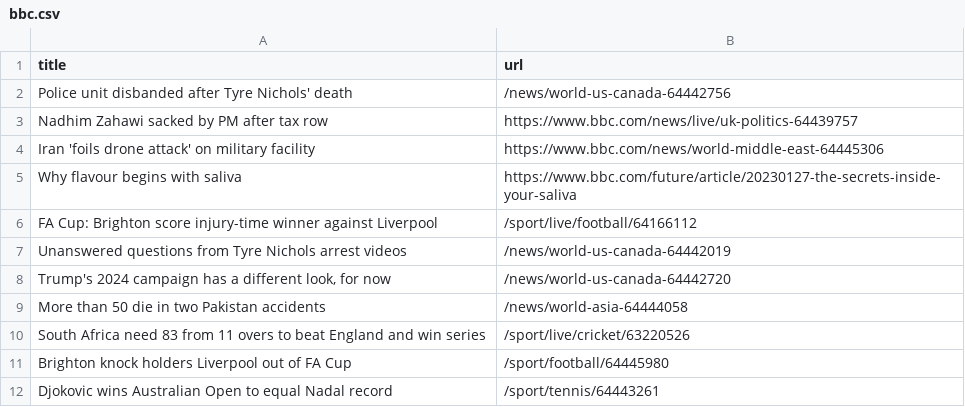
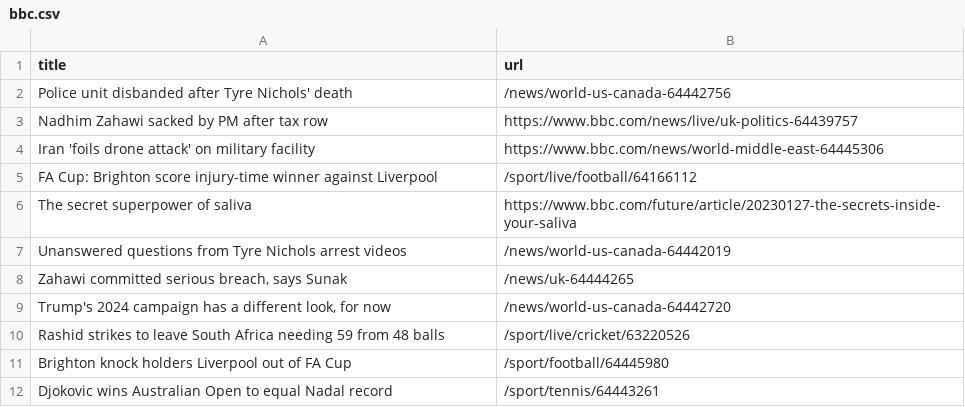
Before and after one commit to vlsachdev/automatic-scraper-bbc, a CSV file: bbc.csv, drawn as a sheet; only a part is shown.

```diff
--- a/bbc.csv
+++ b/bbc.csv
@@ -4,8 +4,8 @@ Nadhim Zahawi sacked by PM after tax row,https://www.bbc.com/news/live/uk-politi
 Iran 'foils drone attack' on military facility,https://www.bbc.com/news/world-middle-east-64445306
-Why flavour begins with saliva,https://www.bbc.com/future/article/20230127-the-secrets-inside-your-saliva
 FA Cup: Brighton score injury-time winner against Liverpool,/sport/live/football/64166112
+The secret superpower of saliva,https://www.bbc.com/future/article/20230127-the-secrets-inside-your-saliva
 Unanswered questions from Tyre Nichols arrest videos,/news/world-us-canada-64442019
+"Zahawi committed serious breach, says Sunak",/news/uk-64444265
 "Trump's 2024 campaign has a different look, for now",/news/world-us-canada-64442720
-More than 50 die in two Pakistan accidents,/news/world-asia-64444058
-South Africa need 83 from 11 overs to beat England and win series,/sport/live/cricket/63220526
+Rashid strikes to leave South Africa needing 59 from 48 balls,/sport/live/cricket/63220526
 Brighton knock holders Liverpool out of FA Cup,/sport/football/64445980
```
